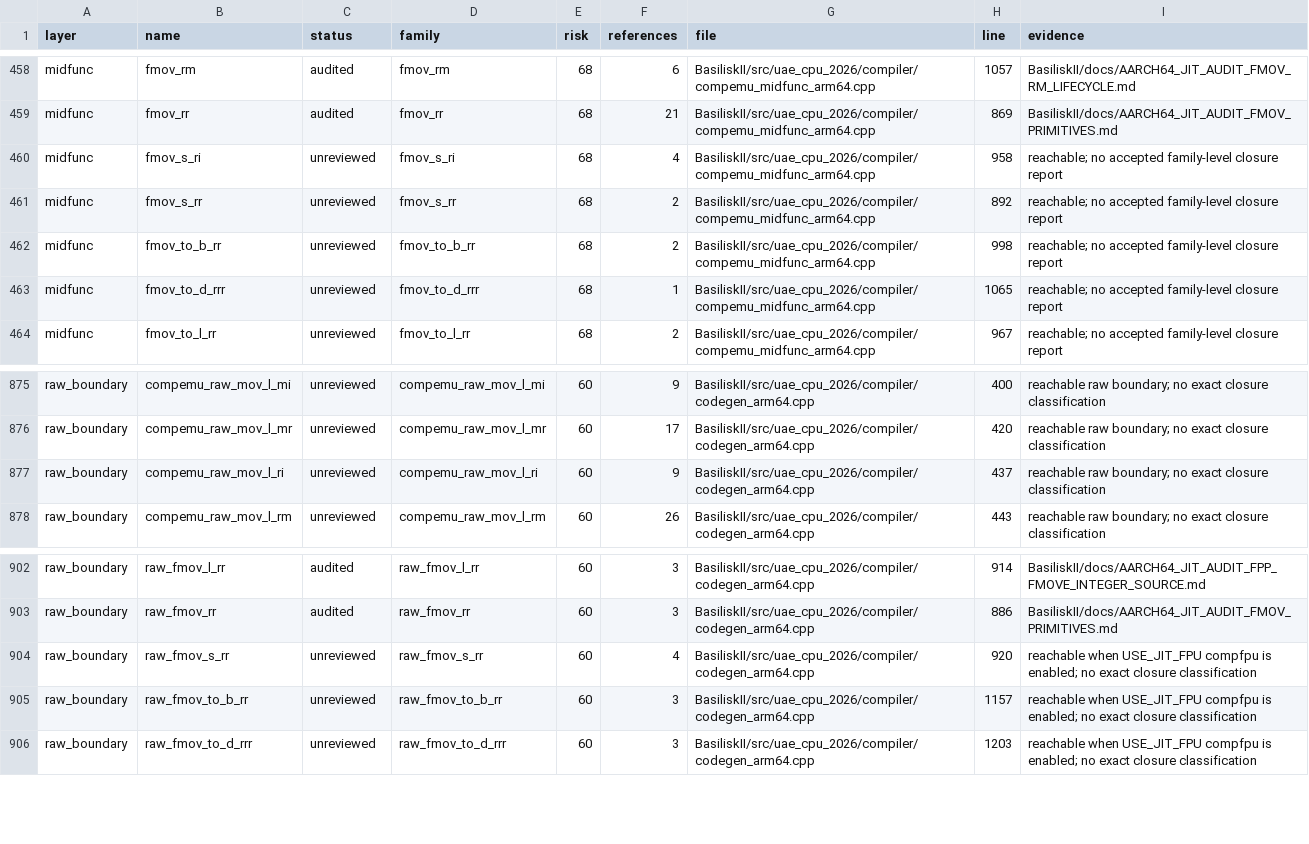
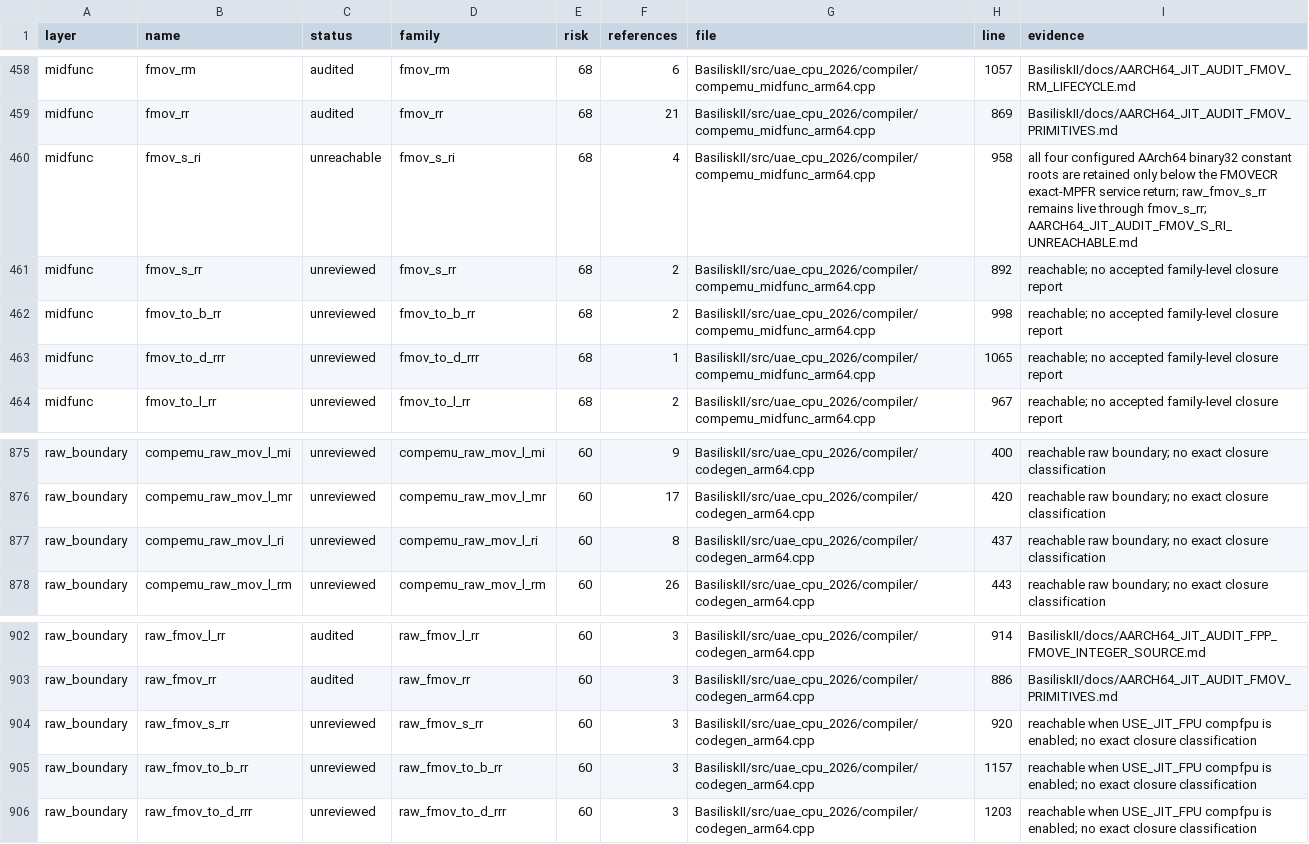
Before and after one commit to rcarmo/macemu, a CSV file: BasiliskII/docs/AARCH64_JIT_CLOSURE_INVENTORY.csv, drawn as a sheet; only a part is shown, gaps mark what is left out.

Commit message:
jit: retire unreachable FMOVECR single constants

```diff
--- a/BasiliskII/docs/AARCH64_JIT_CLOSURE_INVENTORY.csv
+++ b/BasiliskII/docs/AARCH64_JIT_CLOSURE_INVENTORY.csv
@@ -459,3 +459,3 @@ midfunc,fmov_rm,audited,fmov_rm,68,6,BasiliskII/src/uae_cpu_2026/compiler/compem
 midfunc,fmov_rr,audited,fmov_rr,68,21,BasiliskII/src/uae_cpu_2026/compiler/compemu_midfunc_arm64.cpp,869,BasiliskII/docs/AARCH64_JIT_AUDIT_FMOV_PRIMITIVES.md
-midfunc,fmov_s_ri,unreviewed,fmov_s_ri,68,4,BasiliskII/src/uae_cpu_2026/compiler/compemu_midfunc_arm64.cpp,958,reachable; no accepted family-level closure report
+midfunc,fmov_s_ri,unreachable,fmov_s_ri,68,4,BasiliskII/src/uae_cpu_2026/compiler/compemu_midfunc_arm64.cpp,958,all four configured AArch64 binary32 constant roots are retained only below the FMOVECR exact-MPFR service return; raw_fmov_s_rr remains live through fmov_s_rr; AARCH64_JIT_AUDIT_FMOV_S_RI_UNREACHABLE.md
 midfunc,fmov_s_rr,unreviewed,fmov_s_rr,68,2,BasiliskII/src/uae_cpu_2026/compiler/compemu_midfunc_arm64.cpp,892,reachable; no accepted family-level closure report
@@ -876,3 +876,3 @@ raw_boundary,compemu_raw_mov_l_mi,unreviewed,compemu_raw_mov_l_mi,60,9,BasiliskI
 raw_boundary,compemu_raw_mov_l_mr,unreviewed,compemu_raw_mov_l_mr,60,17,BasiliskII/src/uae_cpu_2026/compiler/codegen_arm64.cpp,420,reachable raw boundary; no exact closure classification
-raw_boundary,compemu_raw_mov_l_ri,unreviewed,compemu_raw_mov_l_ri,60,9,BasiliskII/src/uae_cpu_2026/compiler/codegen_arm64.cpp,437,reachable raw boundary; no exact closure classification
+raw_boundary,compemu_raw_mov_l_ri,unreviewed,compemu_raw_mov_l_ri,60,8,BasiliskII/src/uae_cpu_2026/compiler/codegen_arm64.cpp,437,reachable raw boundary; no exact closure classification
 raw_boundary,compemu_raw_mov_l_rm,unreviewed,compemu_raw_mov_l_rm,60,26,BasiliskII/src/uae_cpu_2026/compiler/codegen_arm64.cpp,443,reachable raw boundary; no exact closure classification
@@ -903,3 +903,3 @@ raw_boundary,raw_fmov_l_rr,audited,raw_fmov_l_rr,60,3,BasiliskII/src/uae_cpu_202
 raw_boundary,raw_fmov_rr,audited,raw_fmov_rr,60,3,BasiliskII/src/uae_cpu_2026/compiler/codegen_arm64.cpp,886,BasiliskII/docs/AARCH64_JIT_AUDIT_FMOV_PRIMITIVES.md
-raw_boundary,raw_fmov_s_rr,unreviewed,raw_fmov_s_rr,60,4,BasiliskII/src/uae_cpu_2026/compiler/codegen_arm64.cpp,920,reachable when USE_JIT_FPU compfpu is enabled; no exact closure classification
+raw_boundary,raw_fmov_s_rr,unreviewed,raw_fmov_s_rr,60,3,BasiliskII/src/uae_cpu_2026/compiler/codegen_arm64.cpp,920,reachable when USE_JIT_FPU compfpu is enabled; no exact closure classification
 raw_boundary,raw_fmov_to_b_rr,unreviewed,raw_fmov_to_b_rr,60,3,BasiliskII/src/uae_cpu_2026/compiler/codegen_arm64.cpp,1157,reachable when USE_JIT_FPU compfpu is enabled; no exact closure classification
```
Also changed, not shown: 5 other files.
